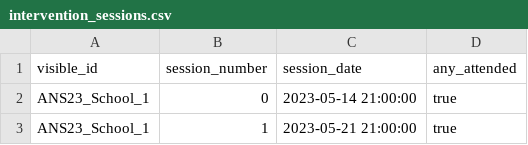
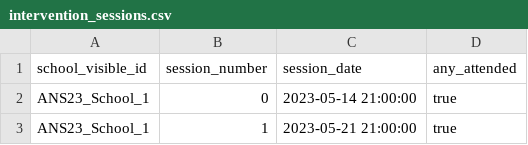
Before and after one commit to Shamiri-Institute/digitalhub, a CSV file: prisma/scripts/data/intervention_sessions.csv, drawn as a sheet; only a part is shown.

Commit message:
seed intervention group sessions

```diff
--- a/prisma/scripts/data/intervention_sessions.csv
+++ b/prisma/scripts/data/intervention_sessions.csv
@@ -1,2 +1,2 @@
-visible_id,session_number,session_date,any_attended
+school_visible_id,session_number,session_date,any_attended
 ANS23_School_1,0,2023-05-14 21:00:00,true
```
Also changed, not shown: 6 other files.
